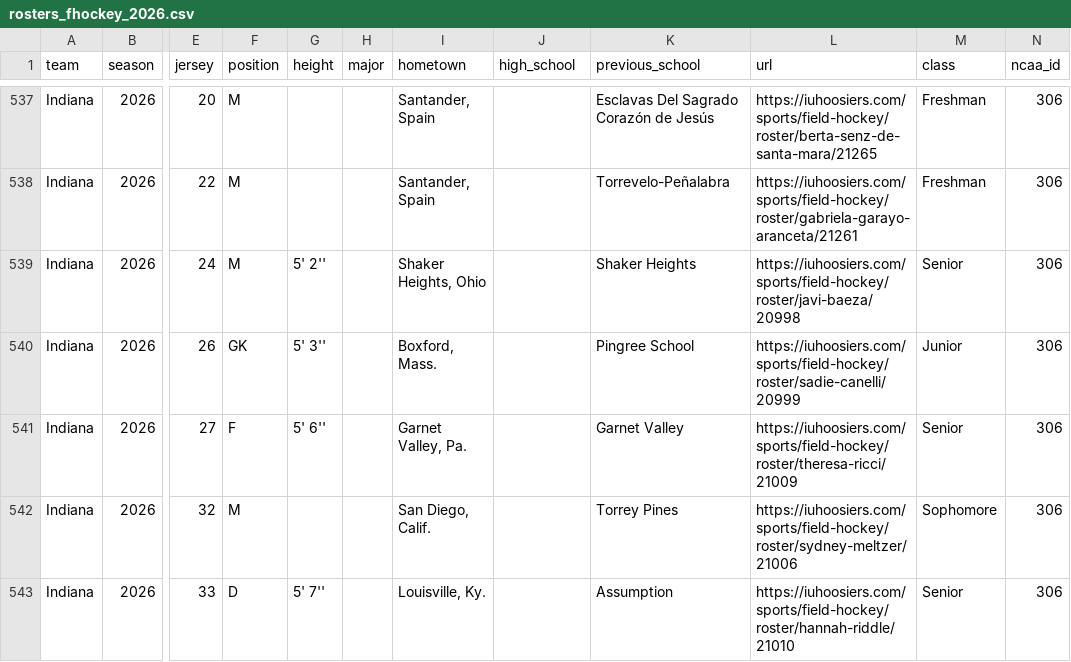
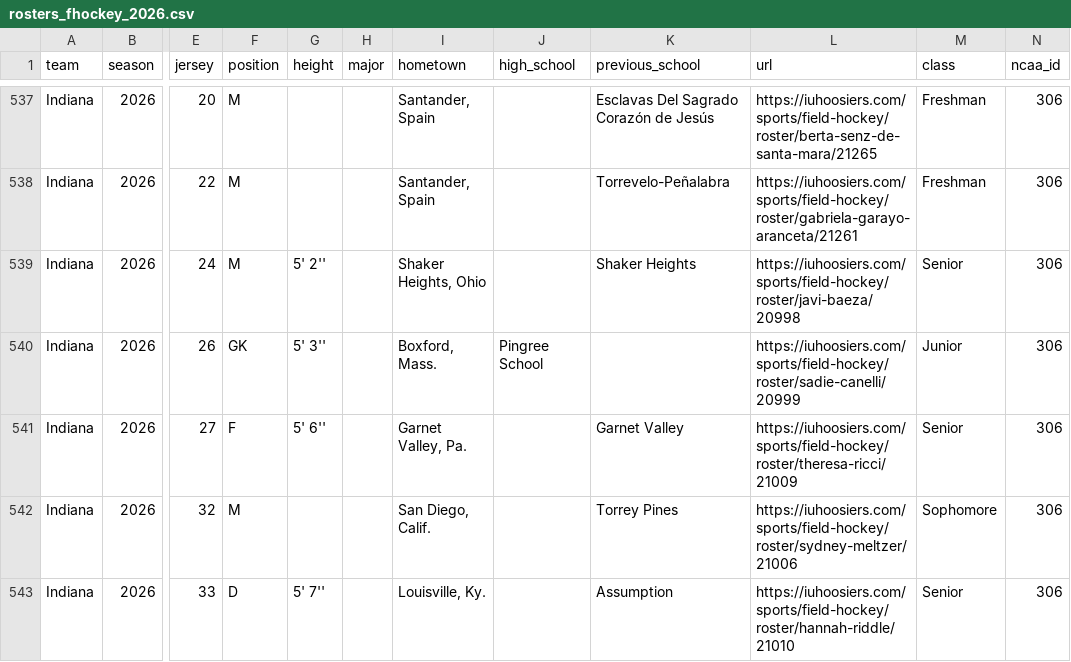
Before and after one commit to Sports-Roster-Data/field-hockey, a CSV file: data/raw/csv/rosters_fhockey_2026.csv, drawn as a sheet; only a part is shown, gaps mark what is left out; the diff covers the shown part only; the diff names each change by its address in the sheet, - before the commit and + after, or states it on an @@ line.

Commit message:
more high school backfilling

```diff
--- a/data/raw/csv/rosters_fhockey_2026.csv
+++ b/data/raw/csv/rosters_fhockey_2026.csv
-J540 (high_school): (empty)
+J540 (high_school): Pingree School
-K540 (previous_school): Pingree School
+K540 (previous_school): (empty)
```
Also changed, not shown: 64 edited cells elsewhere in this file, 9 other files.
